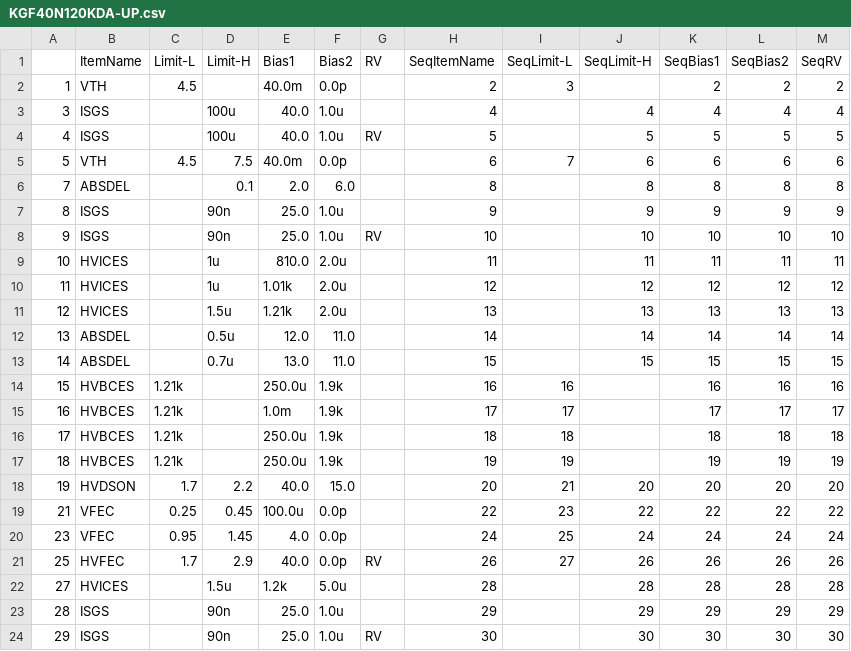
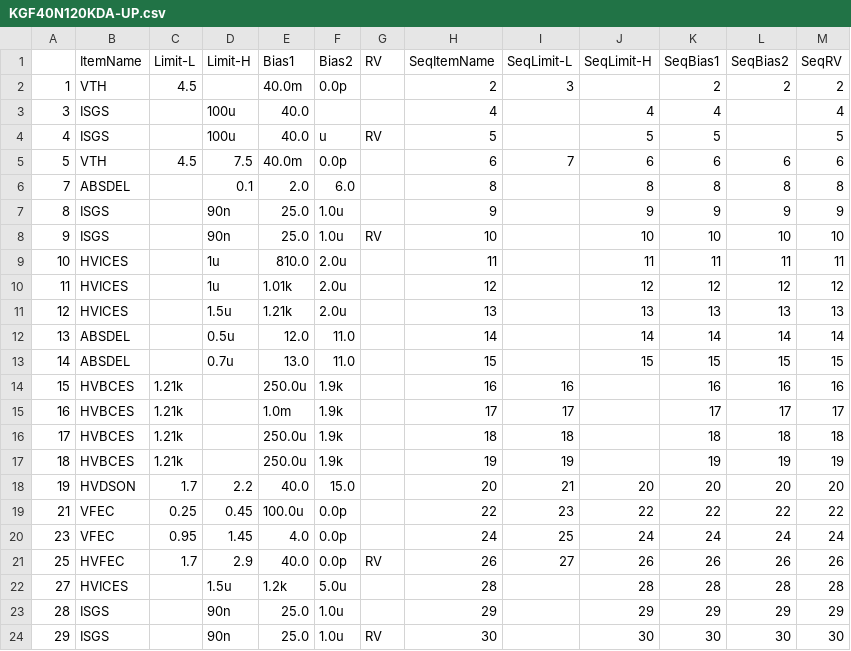
Before and after one commit to babeer05-CheeCha/babeer05, a CSV file: paper-spec/KGF40N120KDA-UP.csv, drawn as a sheet.

Commit message:
Add files via upload

```diff
--- a/paper-spec/KGF40N120KDA-UP.csv
+++ b/paper-spec/KGF40N120KDA-UP.csv
@@ -2,4 +2,4 @@
 1,VTH,4.5,,40.0m,0.0p,,2,3,,2,2,2
-3,ISGS,,100u,40.0,1.0u,,4,,4,4,4,4
-4,ISGS,,100u,40.0,1.0u,RV,5,,5,5,5,5
+3,ISGS,,100u,40.0,,,4,,4,4,,4
+4,ISGS,,100u,40.0,u,RV,5,,5,5,,5
 5,VTH,4.5,7.5,40.0m,0.0p,,6,7,6,6,6,6
```
